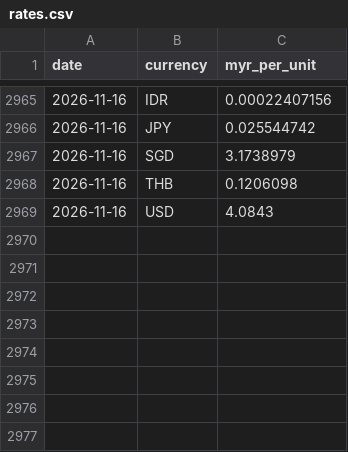
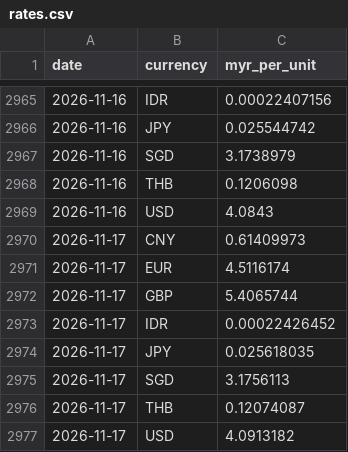
Before and after one commit to CasperNg-2004/daily-rate-tracker, a CSV file: data/rates.csv, drawn as a sheet; only a part is shown, gaps mark what is left out; the diff names each change by its address in the sheet, - before the commit and + after, or states it on an @@ line.

```diff
--- a/data/rates.csv
+++ b/data/rates.csv
+row 2970: 2026-11-17 | CNY | 0.61409973
+row 2971: 2026-11-17 | EUR | 4.5116174
+row 2972: 2026-11-17 | GBP | 5.4065744
+row 2973: 2026-11-17 | IDR | 0.00022426452
+row 2974: 2026-11-17 | JPY | 0.025618035
+row 2975: 2026-11-17 | SGD | 3.1756113
+row 2976: 2026-11-17 | THB | 0.12074087
+row 2977: 2026-11-17 | USD | 4.0913182
```
Also changed, not shown: 1 other file.
